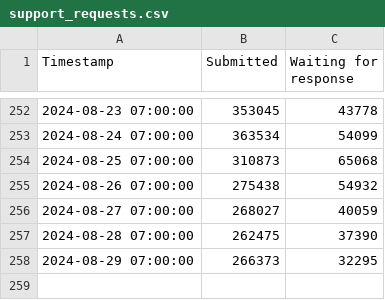
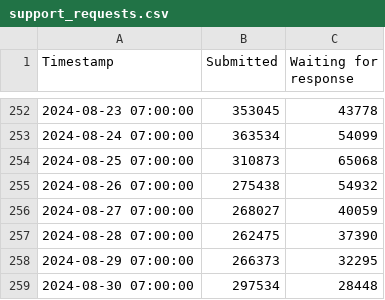
Before and after one commit to ehan03/Steam-Time-Series, a CSV file: data/support_requests.csv, drawn as a sheet; only a part is shown, gaps mark what is left out.

```diff
--- a/data/support_requests.csv
+++ b/data/support_requests.csv
@@ -258 +258,2 @@ Timestamp,Submitted,Waiting for response
 2024-08-29 07:00:00,266373,32295
+2024-08-30 07:00:00,297534,28448
```
